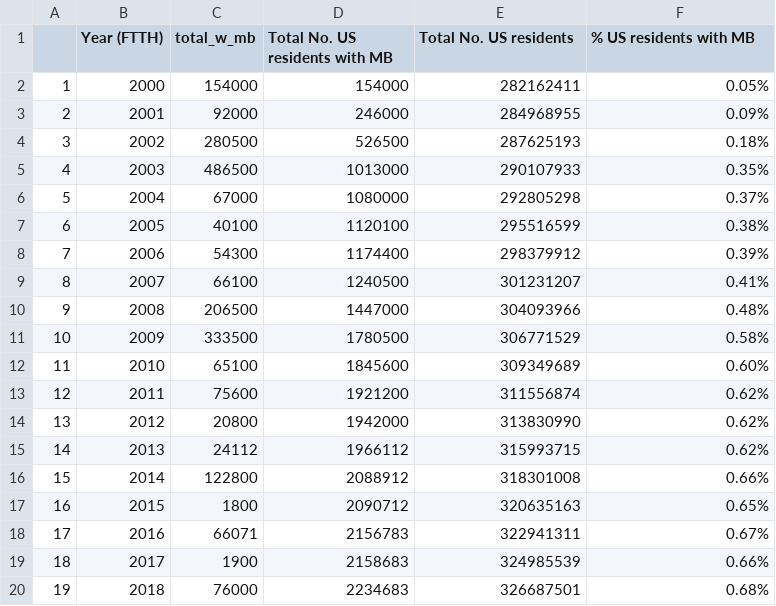
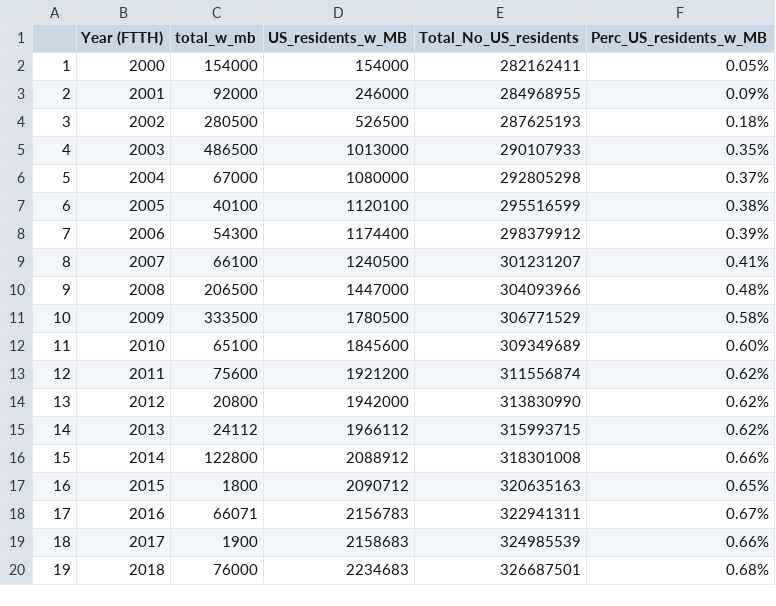
Before and after one commit to raubsaurier/si649_group_project, a CSV file: 649-EDA/data/muni_netw_US.csv, drawn as a sheet.

Commit message:
change title

```diff
--- a/649-EDA/data/muni_netw_US.csv
+++ b/649-EDA/data/muni_netw_US.csv
@@ -1,2 +1,2 @@
-,Year (FTTH),total_w_mb,Total No. US residents with MB,Total No. US residents,% US residents with MB
+,Year (FTTH),total_w_mb,US_residents_w_MB,Total_No_US_residents,Perc_US_residents_w_MB
 1,2000,154000,154000,282162411,0.05%
```
